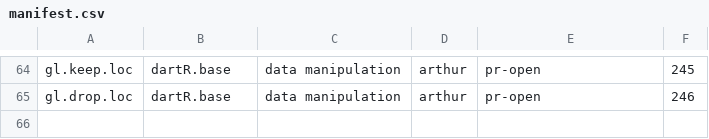
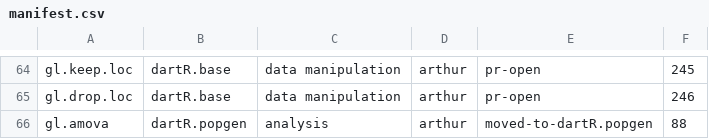
Before and after one commit to green-striped-gecko/dartR.base, a CSV file: function-review/manifest.csv, drawn as a sheet; only a part is shown, gaps mark what is left out.

```diff
--- a/function-review/manifest.csv
+++ b/function-review/manifest.csv
@@ -65 +65,2 @@ gl.keep.loc,dartR.base,data manipulation,arthur,pr-open,245
 gl.drop.loc,dartR.base,data manipulation,arthur,pr-open,246
+gl.amova,dartR.popgen,analysis,arthur,moved-to-dartR.popgen,88
```
Also changed, not shown: 39 other files.
